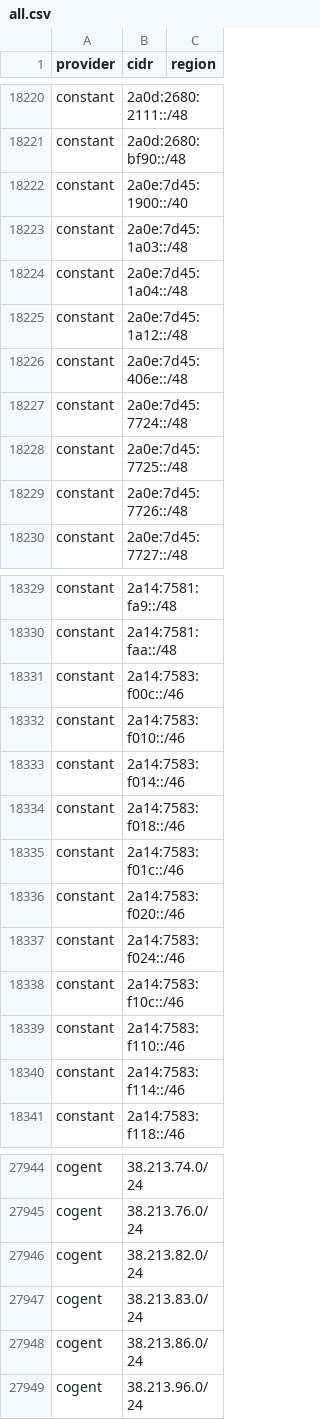
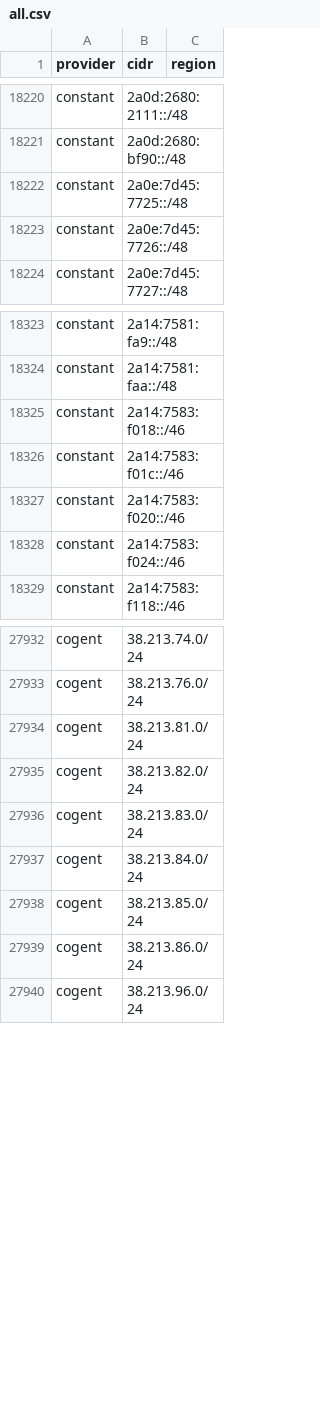
Before and after one commit to Ubsefor/cdn-ip-ranges, a CSV file: all/all.csv, drawn as a sheet; only a part is shown, gaps mark what is left out; removed rows and columns are numbered as before the commit, all else as after; the diff covers the shown part only; the diff names each change by its address in the sheet, - before the commit and + after, or states it on an @@ line.

```diff
--- a/all/all.csv
+++ b/all/all.csv
-row 18222: constant | 2a0e:7d45:1900::/40
-row 18223: constant | 2a0e:7d45:1a03::/48
-row 18224: constant | 2a0e:7d45:1a04::/48
-row 18225: constant | 2a0e:7d45:1a12::/48
-row 18226: constant | 2a0e:7d45:406e::/48
-row 18227: constant | 2a0e:7d45:7724::/48
-row 18331: constant | 2a14:7583:f00c::/46
-row 18332: constant | 2a14:7583:f010::/46
-row 18333: constant | 2a14:7583:f014::/46
-row 18338: constant | 2a14:7583:f10c::/46
-row 18339: constant | 2a14:7583:f110::/46
-row 18340: constant | 2a14:7583:f114::/46
+row 27934: cogent | 38.213.81.0/24
+row 27937: cogent | 38.213.84.0/24
+row 27938: cogent | 38.213.85.0/24
```
Also changed, not shown: 4 added rows and 6 removed rows elsewhere in this file, 10 other files.
